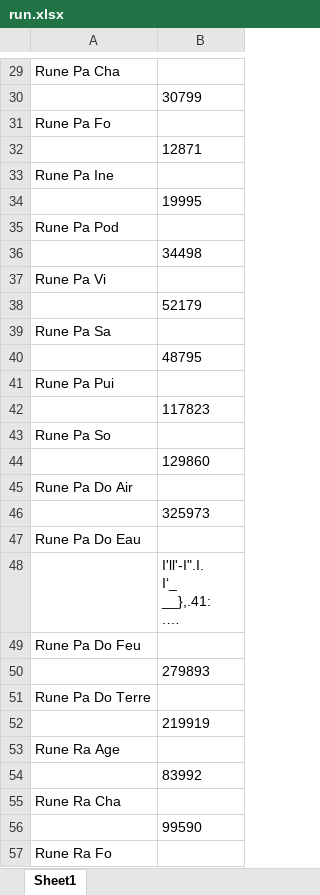
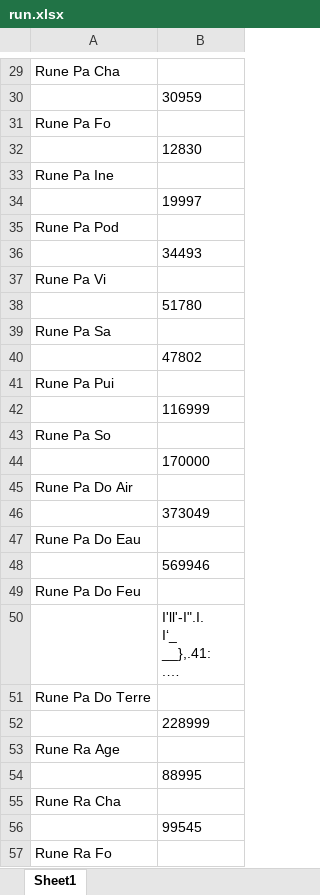
Before and after one commit to Greenlamp2/DofusRune, an Excel workbook: run.xlsx, sheet Sheet1, drawn as a sheet; only a part is shown, gaps mark what is left out; long unchanged cells end in …; values as stored, in another font and other column widths than the file's, no borders; charts and pictures not drawn; removed rows and columns are numbered as before the commit, all else as after; the diff covers the shown part only; the diff names each change by its address in the sheet, - before the commit and + after, or states it on an @@ line.

```diff
--- a/run.xlsx (sheet Sheet1)
+++ b/run.xlsx (sheet Sheet1)
-B30: 30799
+B30: 30959
-B32: 12871
+B32: 12830
-B34: 19995
+B34: 19997
-B36: 34498
+B36: 34493
-B38: 52179
+B38: 51780
-B40: 48795
+B40: 47802
-B42: 117823
+B42: 116999
-B44: 129860
+B44: 170000
-B46: 325973
+B46: 373049
+row 48:  | 569946
-row 50:  | 279893
-B52: 219919
+B52: 228999
-B54: 83992
+B54: 88995
-B56: 99590
+B56: 99545
```
Also changed, not shown: 20 edited cells elsewhere in this sheet, charts or pictures, façonneur.xlsx.
